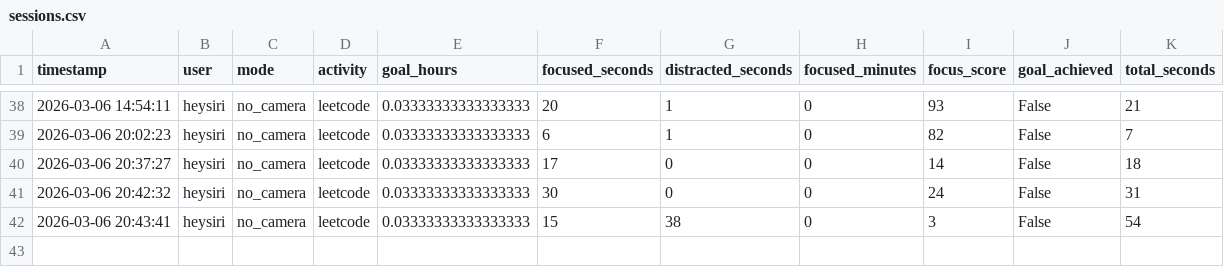
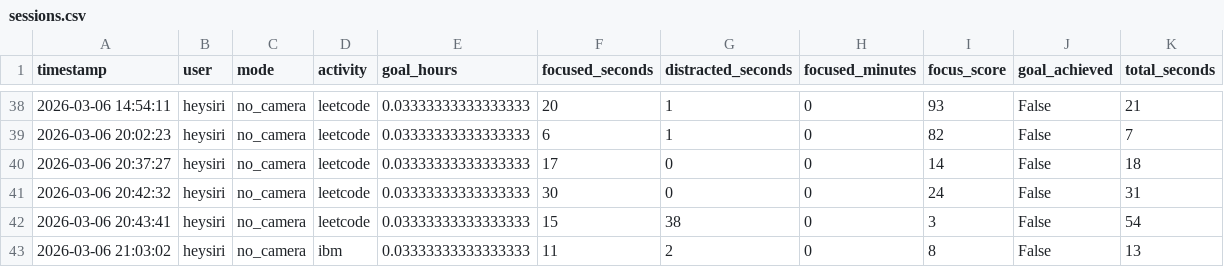
Before and after one commit to bca-project-team/College-Project-BCA, a CSV file: Smartfocus-Web-app_modified_og/data/sessions.csv, drawn as a sheet; only a part is shown, gaps mark what is left out; the diff names each change by its address in the sheet, - before the commit and + after, or states it on an @@ line.

```diff
--- a/Smartfocus-Web-app_modified_og/data/sessions.csv
+++ b/Smartfocus-Web-app_modified_og/data/sessions.csv
+row 43: 2026-03-06 21:03:02 | heysiri | no_camera | ibm | 0.03333333333333333 | 11 | 2 | 0 | 8 | False | 13
```
Also changed, not shown: Smartfocus-Web-app_modified_og/data/timeline.csv, 2 other files.
